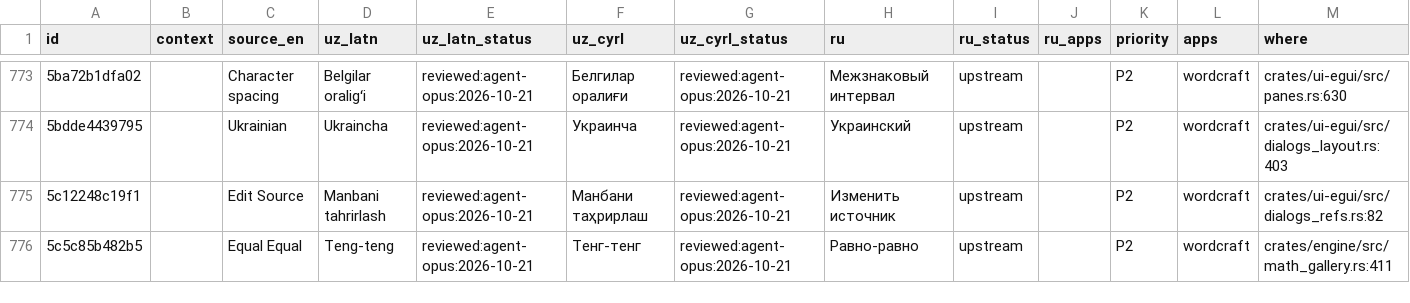
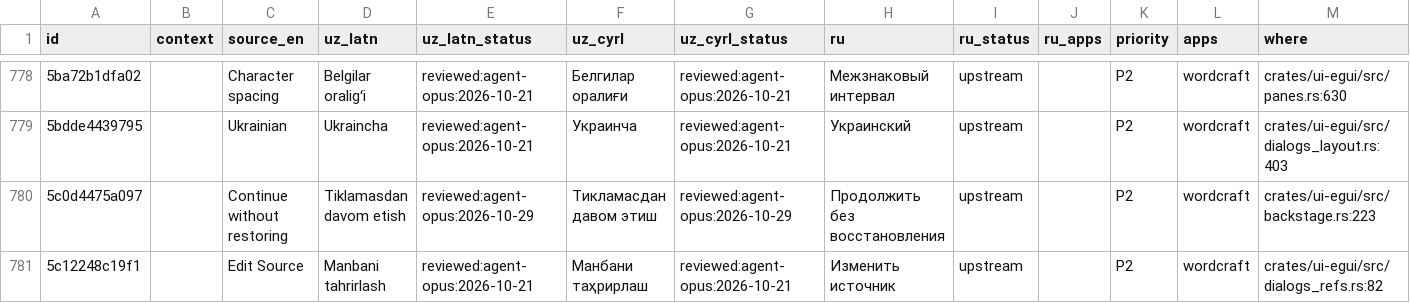
Before and after one commit to bakhodirovxz/Office, a TSV file: i18n/wordcraft.tsv, drawn as a sheet; only a part is shown, gaps mark what is left out; the shorter side is filled out with more unchanged rows; rows hold the shown columns only; the diff covers the shown part only; the diff names each change by its address in the sheet, - before the commit and + after, or states it on an @@ line.

Commit message:
Print pages clear in each app's style; new documents Times New Roman 12; A4 for uz/ru
Owner decisions 2026-10-29 (design-system.md, Revised; Q6) and the WP23 print finding.
wordcraft/0135-0136, gridcraft/0151-0152, deckcraft/0152-0153, pdfcraft/0118-0119; catalog rows
reviewed:agent-opus:2026-10-29.

```diff
--- a/i18n/wordcraft.tsv
+++ b/i18n/wordcraft.tsv
+row 780: 5c0d4475a097 |  | Continue without restoring | Tiklamasdan davom etish | reviewed:agent-opus:2026-10-29 | Тикламасдан давом этиш | reviewed:agent-opus:2026-10-29 | Продолжить без восстановления | upstream |  | P2 | wordcraft | crates/ui-egui/src/backstage.rs:223
```
Also changed, not shown: 15 added rows elsewhere in this file, i18n/deckcraft.tsv, upstream/wordcraft/crates/ui-egui/src/i18n/ru.tsv, 35 other files.
